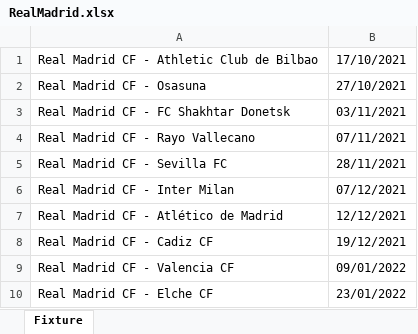
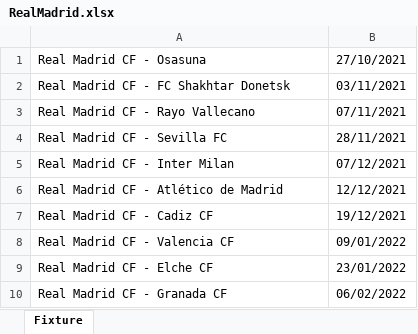
Before and after one commit to CiciovanBogdan/TicketStore, an Excel workbook: fixture/RealMadrid.xlsx, sheet Fixture, drawn as a sheet; values as stored, in another font and other column widths than the file's, no borders; removed rows and columns are numbered as before the commit, all else as after; the diff names each change by its address in the sheet, - before the commit and + after, or states it on an @@ line.

```diff
--- a/fixture/RealMadrid.xlsx (sheet Fixture)
+++ b/fixture/RealMadrid.xlsx (sheet Fixture)
-row 1: Real Madrid CF - Athletic Club de Bilbao | 17/10/2021
+row 10: Real Madrid CF - Granada CF | 06/02/2022
```
Also changed, not shown: fixture/Barcelona.xlsx, fixture/ManCity.xlsx, 2 other files.
